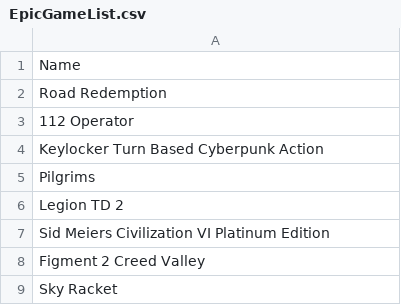
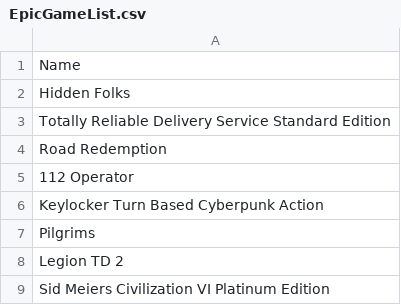
Before and after one commit to jullebarge/Playnite_EgsFreeGamesChecker, a CSV file: csv/EpicGameList.csv, drawn as a sheet; only a part is shown; the shorter side is filled out with more unchanged rows.

Commit message:
Ajout de 2 nouveau(x) jeu(x):

```diff
--- a/csv/EpicGameList.csv
+++ b/csv/EpicGameList.csv
@@ -1,2 +1,4 @@
 Name
+Hidden Folks
+Totally Reliable Delivery Service Standard Edition
 Road Redemption
```
